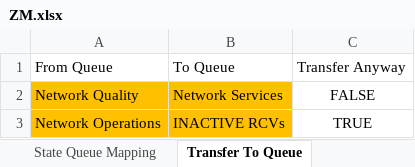
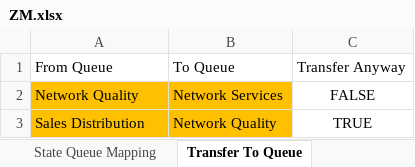
Before and after one commit to michaeadi/cs-portal-automation_selenium, an Excel workbook: Excels/ZM.xlsx, sheet Transfer To Queue, drawn as a sheet; values as stored, in another font and other column widths than the file's, no borders; removed rows and columns are numbered as before the commit, all else as after; the diff names each change by its address in the sheet, - before the commit and + after, or states it on an @@ line.

Commit message:
Auth tab and Transfer to Queue

```diff
--- a/Excels/ZM.xlsx (sheet Transfer To Queue)
+++ b/Excels/ZM.xlsx (sheet Transfer To Queue)
-row 3: Network Operations | INACTIVE RCVs | TRUE
+row 3: Sales Distribution | Network Quality | TRUE
```
Also changed, not shown: sheet NFTRTickets-San, sheet FTRTickets-San, sheet Authentication Policy, 22 other files.
